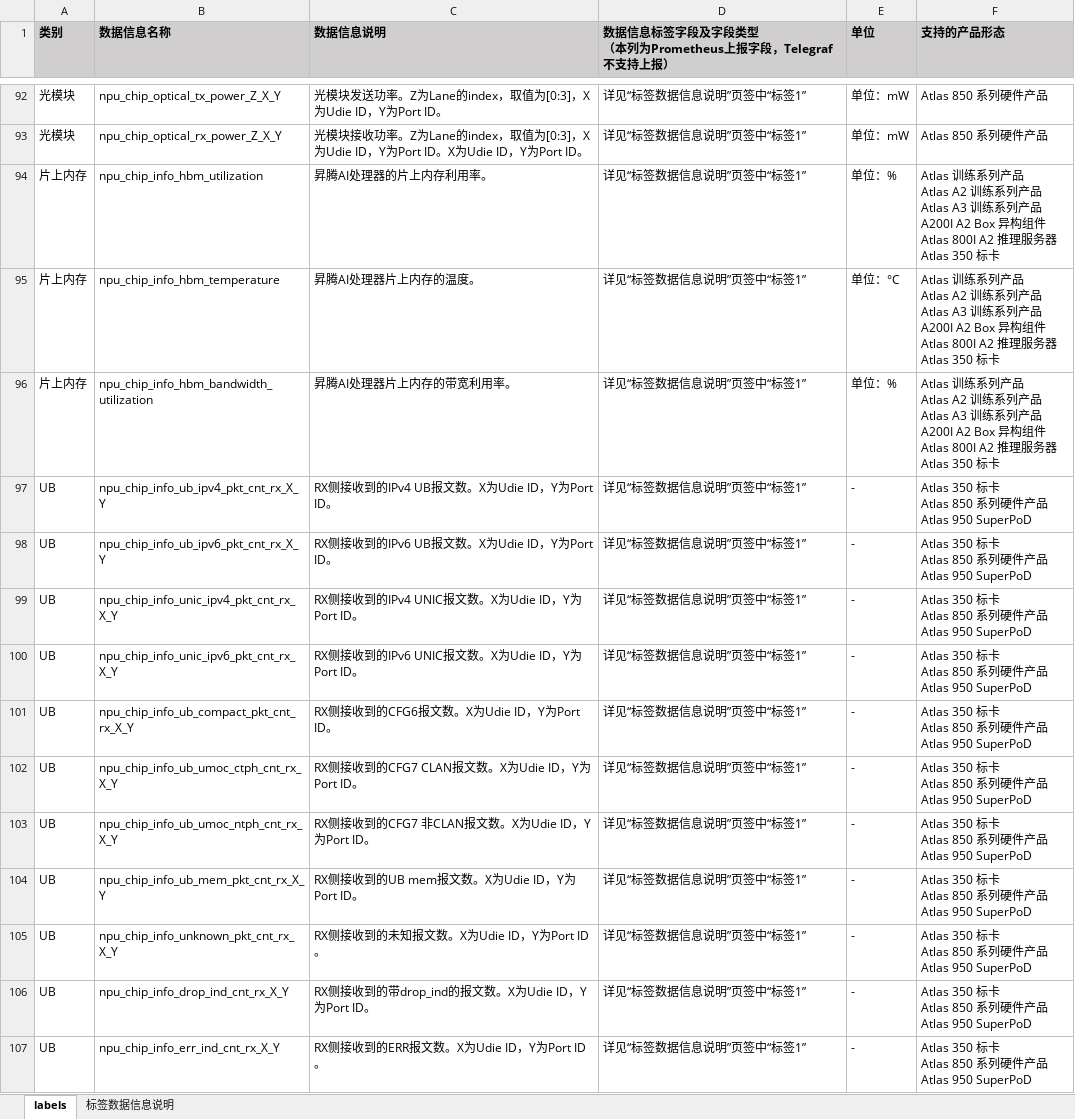
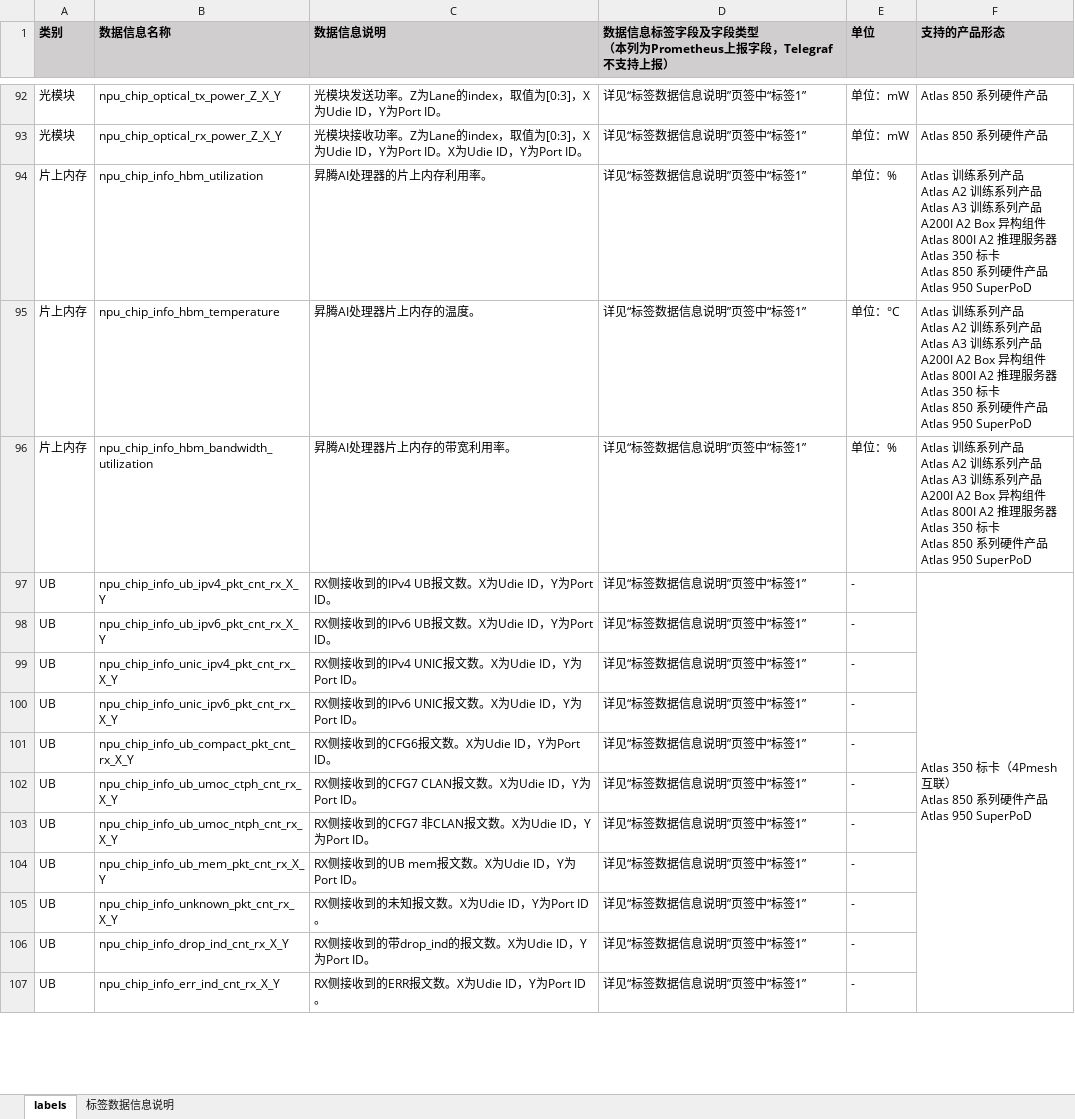
Before and after one commit to Ascend/mind-cluster, an Excel workbook: docs/zh/resource/数据信息说明.xlsx, sheet labels, drawn as a sheet; only a part is shown, gaps mark what is left out; values as stored, in another font and other column widths than the file's, no borders; ↵ is a line break in a cell; the diff covers the shown part only; the diff names each change by its address in the sheet, - before the commit and + after, or states it on an @@ line.

```diff
--- a/docs/zh/resource/数据信息说明.xlsx (sheet labels)
+++ b/docs/zh/resource/数据信息说明.xlsx (sheet labels)
-F94:F96 (支持的产品形态): …Atlas 350 标卡
+F94:F96 (支持的产品形态): …Atlas 350 标卡 ↵ Atlas 850 系列硬件产品 ↵ Atlas 950 SuperPoD
-F97 (支持的产品形态): …标卡 ↵ Atlas…
+F97 (支持的产品形态): …标卡（4Pmesh互联） ↵ Atlas…
+F97:F144 merged
-F98:F107 (支持的产品形态): Atlas 350 标卡 ↵ Atlas 850 系列硬件产品 ↵ Atlas 950 SuperPoD
+F98:F107 (支持的产品形态): (empty)
```
Also changed, not shown: 75 edited cells elsewhere in this sheet, docs/zh/resource/NPU-Exporter调用的HDK接口.xlsx, 13 other files.
